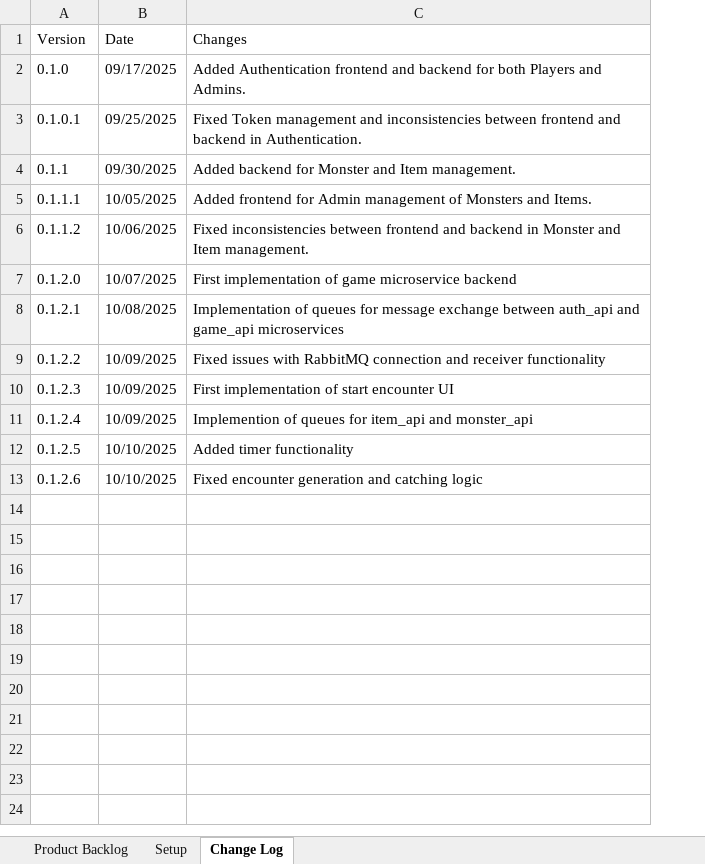
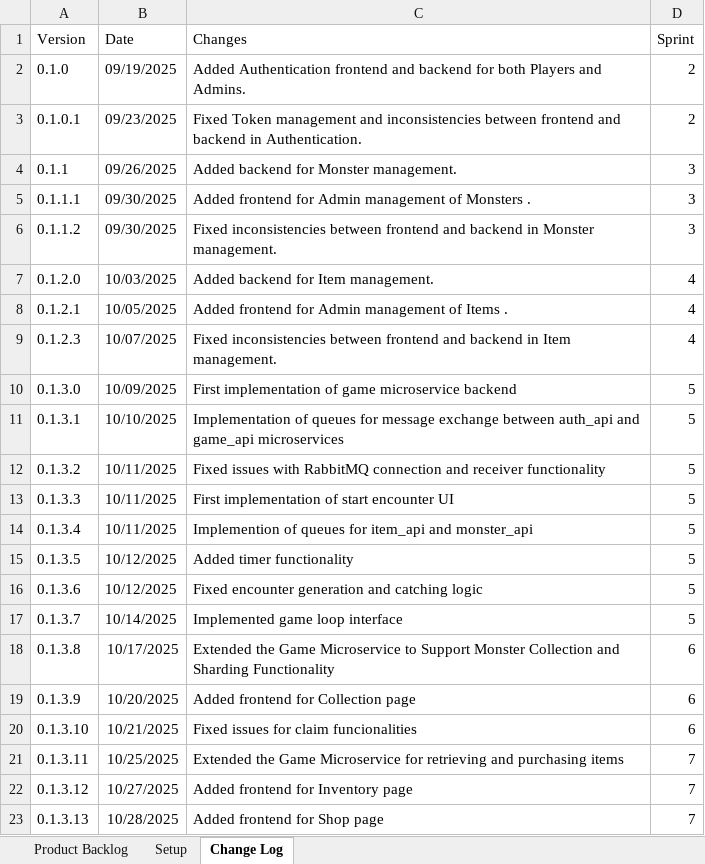
Before and after one commit to ceciliaagosta/1850965_Labmon, an Excel workbook: Booklet/Product Backlog Labmon.xlsx, sheet Change Log, drawn as a sheet; values as stored, in another font and other column widths than the file's, no borders; table styles not drawn; removed rows and columns are numbered as before the commit, all else as after; the diff names each change by its address in the sheet, - before the commit and + after, or states it on an @@ line.

Commit message:
Update Product Backlog

```diff
--- a/Booklet/Product Backlog Labmon.xlsx (sheet Change Log)
+++ b/Booklet/Product Backlog Labmon.xlsx (sheet Change Log)
+column D (Sprint), rows 2-9: 2 | 2 | 3 | 3 | 3 | 4 | 4 | 4; rows 14-16: all 5
-B2 (Date): 09/17/2025
+B2 (Date): 09/19/2025
-B3 (Date): 09/25/2025
+B3 (Date): 09/23/2025
-B4 (Date): 09/30/2025
+B4 (Date): 09/26/2025
-C4 (Changes): Added backend for Monster and Item management.
+C4 (Changes): Added backend for Monster management.
-B5 (Date): 10/05/2025
+B5 (Date): 09/30/2025
-C5 (Changes): …of Monsters and Items.
+C5 (Changes): …of Monsters .
-B6 (Date): 10/06/2025
+B6 (Date): 09/30/2025
-C6 (Changes): …in Monster and Item management.
+C6 (Changes): …in Monster management.
-B7 (Date): 10/07/2025
+B7 (Date): 10/03/2025
-C7 (Changes): First implementation of game microservice backend
+C7 (Changes): Added backend for Item management.
-B8 (Date): 10/08/2025
+B8 (Date): 10/05/2025
-C8 (Changes): Implementation of queues for message exchange between auth_api and game_api microservices
+C8 (Changes): Added frontend for Admin management of Items .
-row 9: 0.1.2.2 | 10/09/2025 | Fixed issues with RabbitMQ connection and receiver functionality
-B9 (Date): 10/09/2025
+B9 (Date): 10/07/2025
-C9 (Changes): First implementation of start encounter UI
+C9 (Changes): Fixed inconsistencies between frontend and backend in Item management.
+row 10: 0.1.3.0 | 10/09/2025 | First implementation of game microservice backend | 5
+row 11: 0.1.3.1 | 10/10/2025 | Implementation of queues for message exchange between auth_api and game_api microservices | 5
+row 12: 0.1.3.2 | 10/11/2025 | Fixed issues with RabbitMQ connection and receiver functionality | 5
+row 13: 0.1.3.3 | 10/11/2025 | First implementation of start encounter UI | 5
-A14 (Version): 0.1.2.4
+A14 (Version): 0.1.3.4
-B14 (Date): 10/09/2025
+B14 (Date): 10/11/2025
-A15 (Version): 0.1.2.5
+A15 (Version): 0.1.3.5
-B15:B16 (Date): 10/10/2025
+B15:B16 (Date): 10/12/2025
-A16 (Version): 0.1.2.6
+A16 (Version): 0.1.3.6
+row 17: 0.1.3.7 | 10/14/2025 | Implemented game loop interface | 5
+row 18: 0.1.3.8 | 10/17/2025 | Extended the Game Microservice to Support Monster Collection and Sharding Functionality | 6
+row 19: 0.1.3.9 | 10/20/2025 | Added frontend for Collection page | 6
+row 20: 0.1.3.10 | 10/21/2025 | Fixed issues for claim funcionalities | 6
+row 21: 0.1.3.11 | 10/25/2025 | Extended the Game Microservice for retrieving and purchasing items | 7
+row 22: 0.1.3.12 | 10/27/2025 | Added frontend for Inventory page | 7
+row 23: 0.1.3.13 | 10/28/2025 | Added frontend for Shop page | 7
```
Also changed, not shown: sheet Product Backlog.
